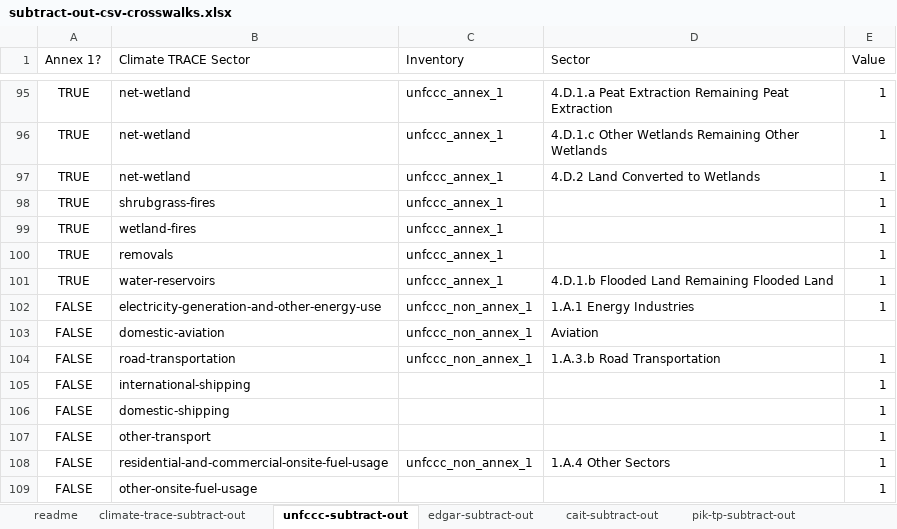
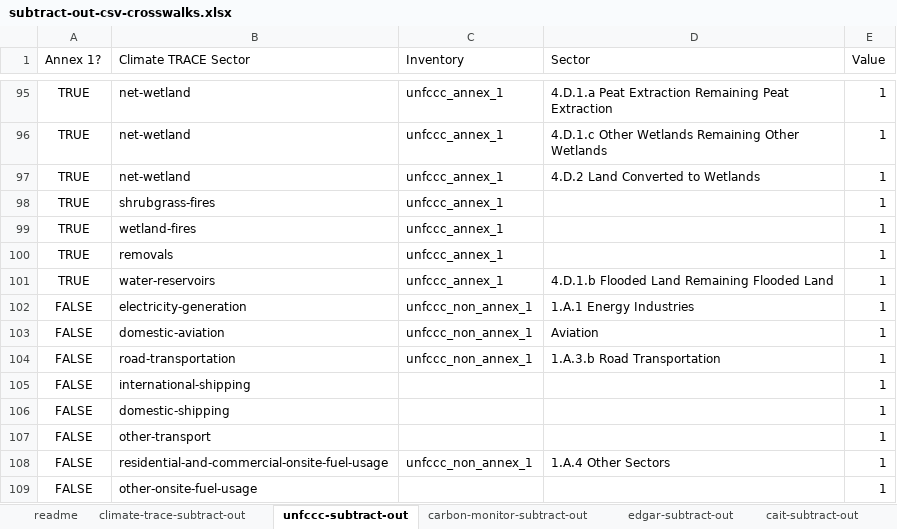
Before and after one commit to climatetracecoalition/climate-trace-tools, an Excel workbook: compare/subtract_out/files/subtract-out-csv-crosswalks.xlsx, sheet unfccc-subtract-out, drawn as a sheet; only a part is shown, gaps mark what is left out; values as stored, in another font and other column widths than the file's, no borders; charts and pictures not drawn; the diff names each change by its address in the sheet, - before the commit and + after, or states it on an @@ line.

```diff
--- a/compare/subtract_out/files/subtract-out-csv-crosswalks.xlsx (sheet unfccc-subtract-out)
+++ b/compare/subtract_out/files/subtract-out-csv-crosswalks.xlsx (sheet unfccc-subtract-out)
+sheet tab: carbon-monitor-subtract-out
-B102 (Climate TRACE Sector): electricity-generation-and-other-energy-use
+B102 (Climate TRACE Sector): electricity-generation
-E103 (Value): (empty)
+E103 (Value): 1
```
Also changed, not shown: charts or pictures, 17 other files.
